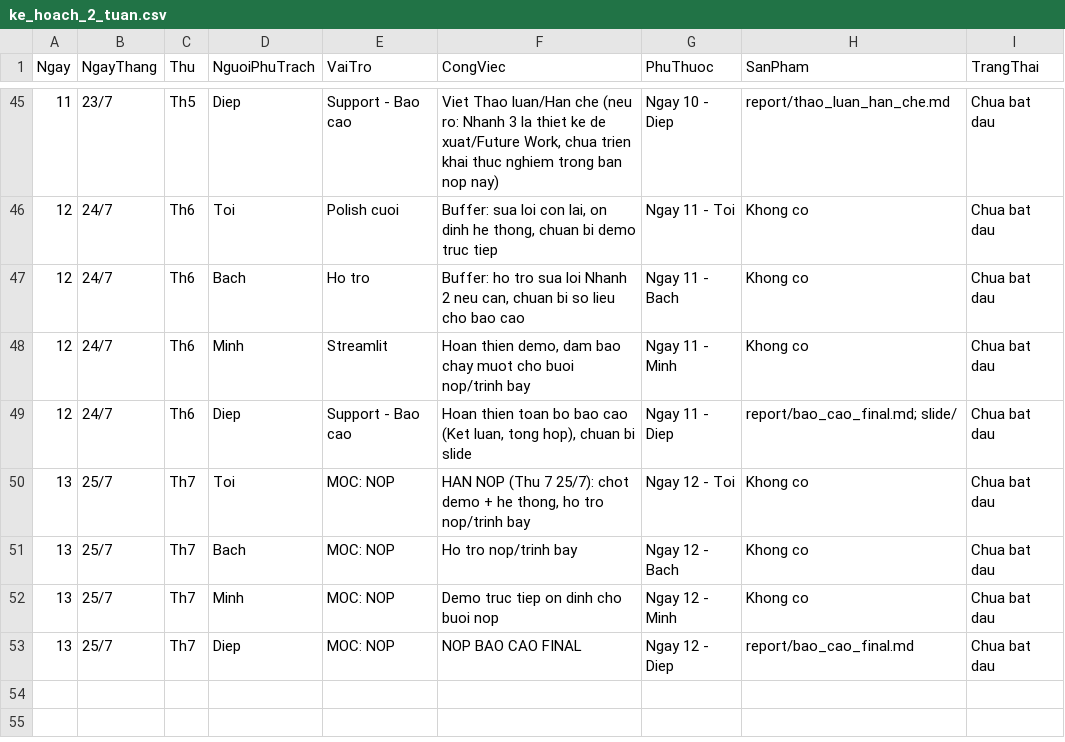
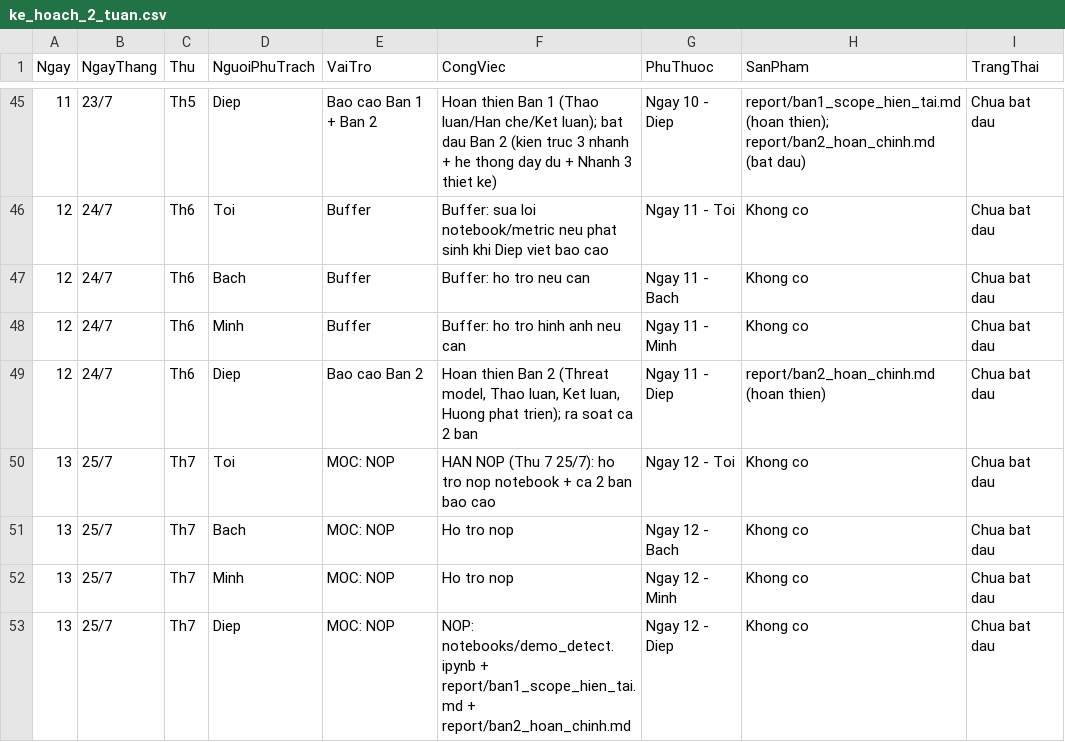
Before and after one commit to Duc42195/AI-Based-SQL-Injection-Detection-System, a CSV file: ke_hoach_2_tuan.csv, drawn as a sheet; only a part is shown, gaps mark what is left out; the diff covers the shown part only.

```diff
--- a/ke_hoach_2_tuan.csv
+++ b/ke_hoach_2_tuan.csv
@@ -45,9 +45,9 @@
-11,23/7,Th5,Diep,Support - Bao cao,"Viet Thao luan/Han che (neu ro: Nhanh 3 la thiet ke de xuat/Future Work, chua trien khai thuc nghiem trong ban nop nay)",Ngay 10 - Diep,report/thao_luan_han_che.md,Chua bat dau
-12,24/7,Th6,Toi,Polish cuoi,"Buffer: sua loi con lai, on dinh he thong, chuan bi demo truc tiep",Ngay 11 - Toi,Khong co,Chua bat dau
-12,24/7,Th6,Bach,Ho tro,"Buffer: ho tro sua loi Nhanh 2 neu can, chuan bi so lieu cho bao cao",Ngay 11 - Bach,Khong co,Chua bat dau
-12,24/7,Th6,Minh,Streamlit,"Hoan thien demo, dam bao chay muot cho buoi nop/trinh bay",Ngay 11 - Minh,Khong co,Chua bat dau
-12,24/7,Th6,Diep,Support - Bao cao,"Hoan thien toan bo bao cao (Ket luan, tong hop), chuan bi slide",Ngay 11 - Diep,report/bao_cao_final.md; slide/,Chua bat dau
-13,25/7,Th7,Toi,MOC: NOP,"HAN NOP (Thu 7 25/7): chot demo + he thong, ho tro nop/trinh bay",Ngay 12 - Toi,Khong co,Chua bat dau
-13,25/7,Th7,Bach,MOC: NOP,Ho tro nop/trinh bay,Ngay 12 - Bach,Khong co,Chua bat dau
-13,25/7,Th7,Minh,MOC: NOP,Demo truc tiep on dinh cho buoi nop,Ngay 12 - Minh,Khong co,Chua bat dau
-13,25/7,Th7,Diep,MOC: NOP,NOP BAO CAO FINAL,Ngay 12 - Diep,report/bao_cao_final.md,Chua bat dau
+11,23/7,Th5,Diep,Bao cao Ban 1 + Ban 2,Hoan thien Ban 1 (Thao luan/Han che/Ket luan); bat dau Ban 2 (kien truc 3 nhanh + he thong day du + Nhanh 3 thiet ke),Ngay 10 - Diep,report/ban1_scope_hien_tai.md (hoan thien); report/ban2_hoan_chinh.md (bat dau),Chua bat dau
+12,24/7,Th6,Toi,Buffer,Buffer: sua loi notebook/metric neu phat sinh khi Diep viet bao cao,Ngay 11 - Toi,Khong co,Chua bat dau
+12,24/7,Th6,Bach,Buffer,Buffer: ho tro neu can,Ngay 11 - Bach,Khong co,Chua bat dau
+12,24/7,Th6,Minh,Buffer,Buffer: ho tro hinh anh neu can,Ngay 11 - Minh,Khong co,Chua bat dau
+12,24/7,Th6,Diep,Bao cao Ban 2,"Hoan thien Ban 2 (Threat model, Thao luan, Ket luan, Huong phat trien); ra soat ca 2 ban",Ngay 11 - Diep,report/ban2_hoan_chinh.md (hoan thien),Chua bat dau
+13,25/7,Th7,Toi,MOC: NOP,HAN NOP (Thu 7 25/7): ho tro nop notebook + ca 2 ban bao cao,Ngay 12 - Toi,Khong co,Chua bat dau
+13,25/7,Th7,Bach,MOC: NOP,Ho tro nop,Ngay 12 - Bach,Khong co,Chua bat dau
+13,25/7,Th7,Minh,MOC: NOP,Ho tro nop,Ngay 12 - Minh,Khong co,Chua bat dau
+13,25/7,Th7,Diep,MOC: NOP,NOP: notebooks/demo_detect.ipynb + report/ban1_scope_hien_tai.md + report/ban2_hoan_chinh.md,Ngay 12 - Diep,Khong co,Chua bat dau
```
Also changed, not shown: 32 edited cells elsewhere in this file, 6 other files.
